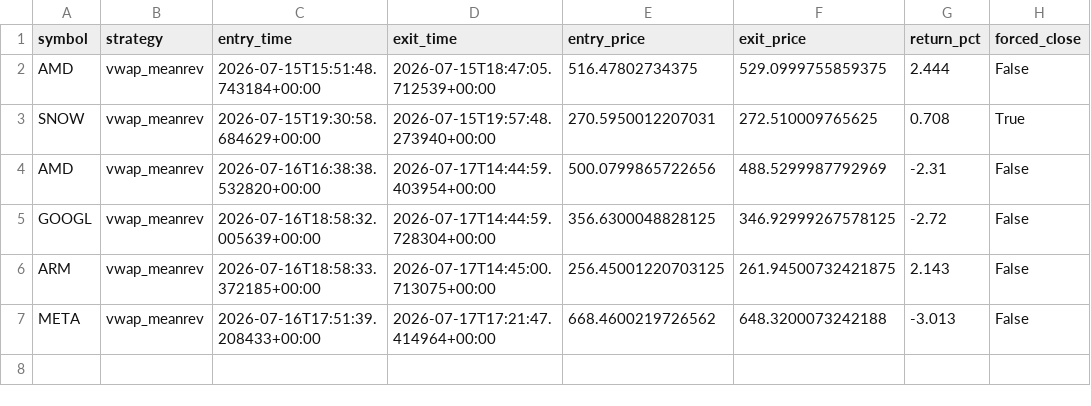
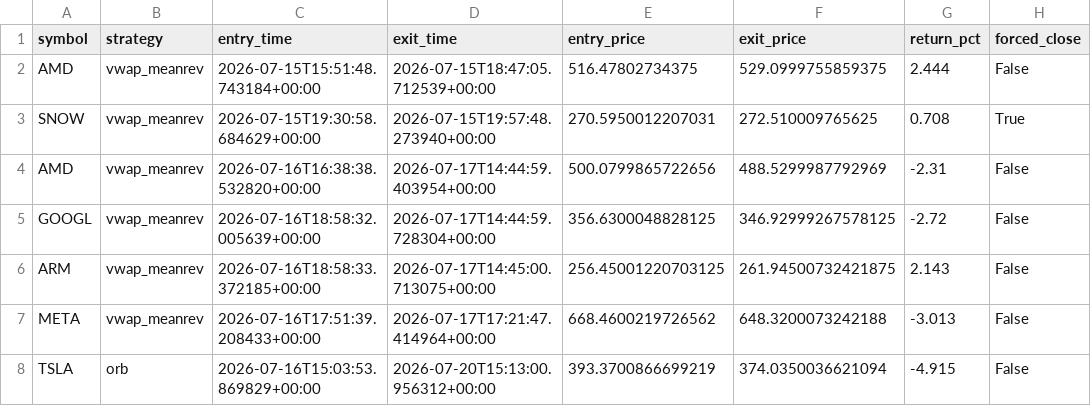
Before and after one commit to pagianand/Auto-Trading, a CSV file: data/trades.csv, drawn as a sheet; the diff names each change by its address in the sheet, - before the commit and + after, or states it on an @@ line.

```diff
--- a/data/trades.csv
+++ b/data/trades.csv
+row 8: TSLA | orb | 2026-07-16T15:03:53.869829+00:00 | 2026-07-20T15:13:00.956312+00:00 | 393.3700866699219 | 374.0350036621094 | -4.915 | False
```
Also changed, not shown: 1 other file.
